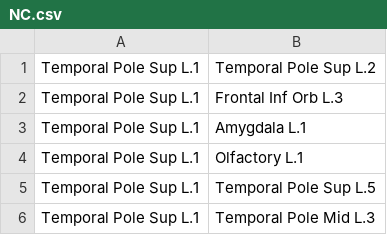
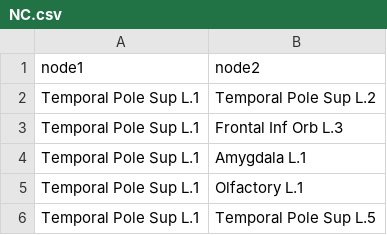
Before and after one commit to yilewang/dynamical_net_sys_class, a CSV file: project/NC.csv, drawn as a sheet; only a part is shown; the shorter side is filled out with more unchanged rows.

```diff
--- a/project/NC.csv
+++ b/project/NC.csv
@@ -1 +1,2 @@
+node1,node2
 Temporal Pole Sup L.1,Temporal Pole Sup L.2
```
Also changed, not shown: project/MCI.csv, 1 other file.
